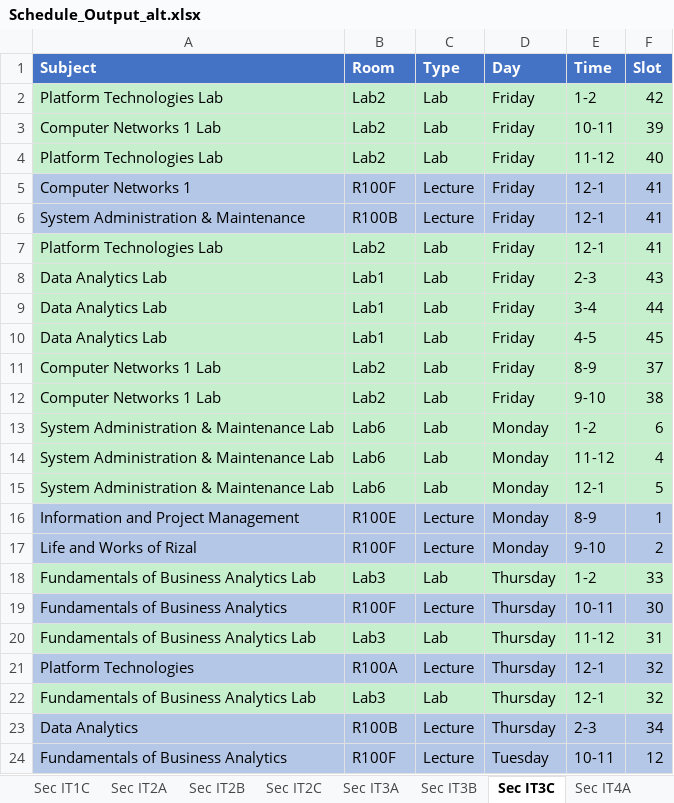
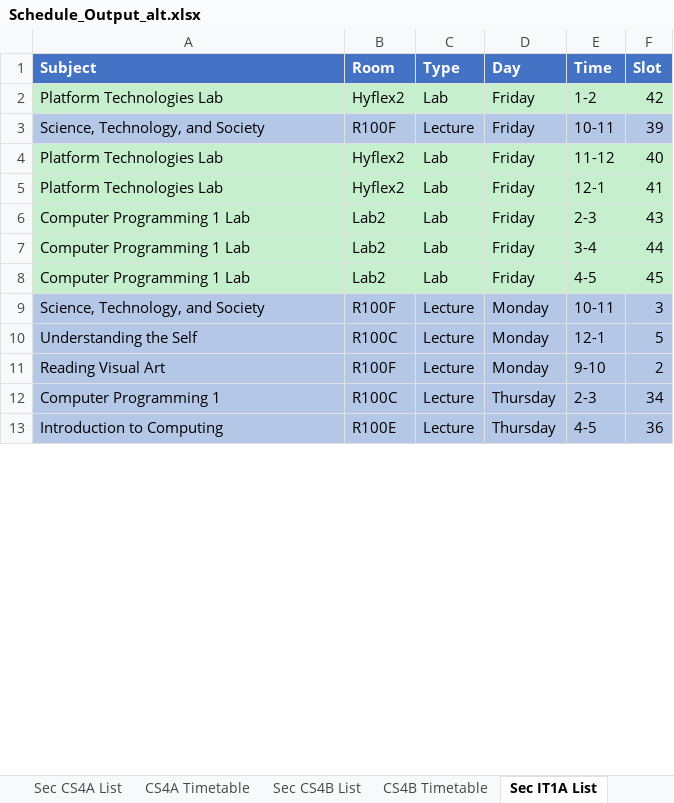
Before and after one commit to FraN-onLine/Operations-Research, an Excel workbook: Schedule_Output_alt.xlsx, sheet Sec IT1A List, drawn as a sheet; only a part is shown; values as stored, in another font and other column widths than the file's, no borders; removed rows and columns are numbered as before the commit, all else as after; the diff covers the shown part only; the diff names each change by its address in the sheet, - before the commit and + after, or states it on an @@ line.

```diff
--- a/Schedule_Output_alt.xlsx (sheet Sec IT1A List)
+++ b/Schedule_Output_alt.xlsx (sheet Sec IT1A List)
-sheet tab: Sec IT2B
+sheet tab: Sec CS4A List
-sheet tab: Sec IT2C
+sheet tab: CS4A Timetable
-sheet tab: Sec IT3A
+sheet tab: Sec CS4B List
-sheet tab: Sec IT3B
+sheet tab: CS4B Timetable
-sheet tab: Sec IT3C
+sheet tab: Sec IT1A List
-B2 (Room): Lab2
+B2 (Room): Hyflex2
-A3 (Subject): Computer Networks 1 Lab
+A3 (Subject): Science, Technology, and Society
-A3:F3 fill: #C6EFCE
+A3:F3 fill: #B4C7E7
-B3 (Room): Lab2
+B3 (Room): R100F
-C3 (Type): Lab
+C3 (Type): Lecture
-B4 (Room): Lab2
+B4 (Room): Hyflex2
-row 5: Computer Networks 1 | R100F | Lecture | Friday | 12-1 | 41
-row 6: System Administration & Maintenance | R100B | Lecture | Friday | 12-1 | 41
-B5 (Room): Lab2
+B5 (Room): Hyflex2
-A6:A8 (Subject): Data Analytics Lab
+A6:A8 (Subject): Computer Programming 1 Lab
-B6:B8 (Room): Lab1
+B6:B8 (Room): Lab2
-row 11: Computer Networks 1 Lab | Lab2 | Lab | Friday | 8-9 | 37
-row 12: Computer Networks 1 Lab | Lab2 | Lab | Friday | 9-10 | 38
-row 13: System Administration & Maintenance Lab | Lab6 | Lab | Monday | 1-2 | 6
-row 14: System Administration & Maintenance Lab | Lab6 | Lab | Monday | 11-12 | 4
+row 9: Science, Technology, and Society | R100F | Lecture | Monday | 10-11 | 3
-A10 (Subject): System Administration & Maintenance Lab
+A10 (Subject): Understanding the Self
-A10:F10 fill: #C6EFCE
+A10:F10 fill: #B4C7E7
-B10 (Room): Lab6
+B10 (Room): R100C
-C10 (Type): Lab
+C10 (Type): Lecture
-row 16: Information and Project Management | R100E | Lecture | Monday | 8-9 | 1
-A11 (Subject): Life and Works of Rizal
+A11 (Subject): Reading Visual Art
-row 18: Fundamentals of Business Analytics Lab | Lab3 | Lab | Thursday | 1-2 | 33
-row 19: Fundamentals of Business Analytics | R100F | Lecture | Thursday | 10-11 | 30
-row 20: Fundamentals of Business Analytics Lab | Lab3 | Lab | Thursday | 11-12 | 31
-row 21: Platform Technologies | R100A | Lecture | Thursday | 12-1 | 32
-row 22: Fundamentals of Business Analytics Lab | Lab3 | Lab | Thursday | 12-1 | 32
-A12 (Subject): Data Analytics
+A12 (Subject): Computer Programming 1
-B12 (Room): R100B
+B12 (Room): R100C
-row 24: Fundamentals of Business Analytics | R100F | Lecture | Tuesday | 10-11 | 12
+row 13: Introduction to Computing | R100E | Lecture | Thursday | 4-5 | 36
```
Also changed, not shown: 1 added row, 4 removed rows and 11 edited cells elsewhere in this sheet, sheet Master Schedule, sheet CS4B Timetable, sheet CS3B Timetable, sheet CS4A Timetable, sheet CS1B Timetable, sheet Sec CS4B List, 16 more sheets, other sheet tabs, Schedule_Output.xlsx, 1 other file.
